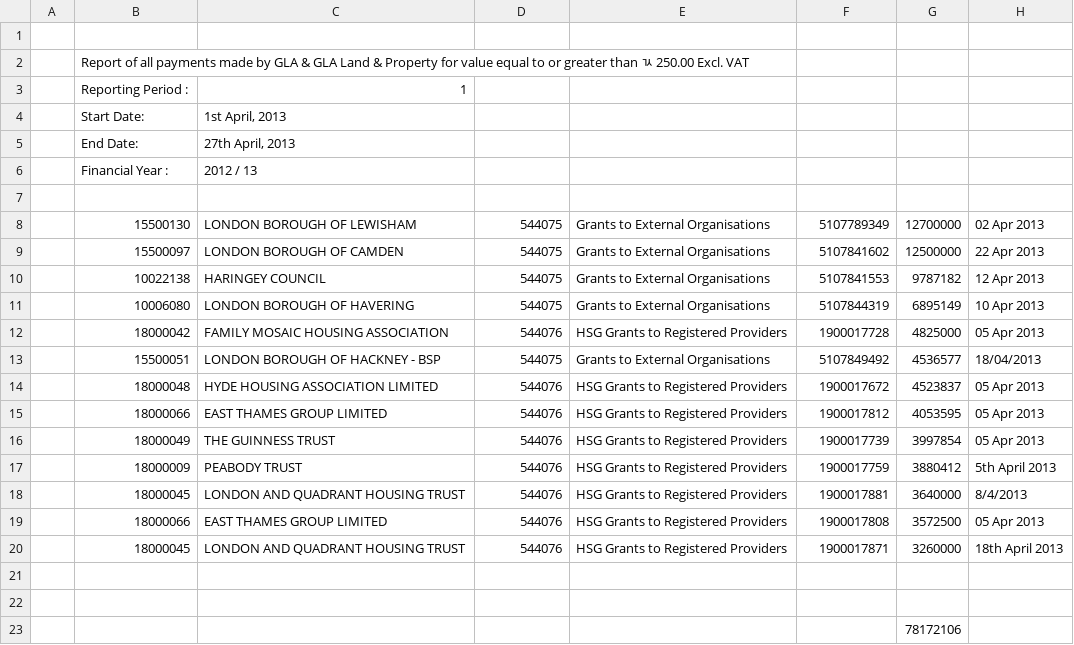
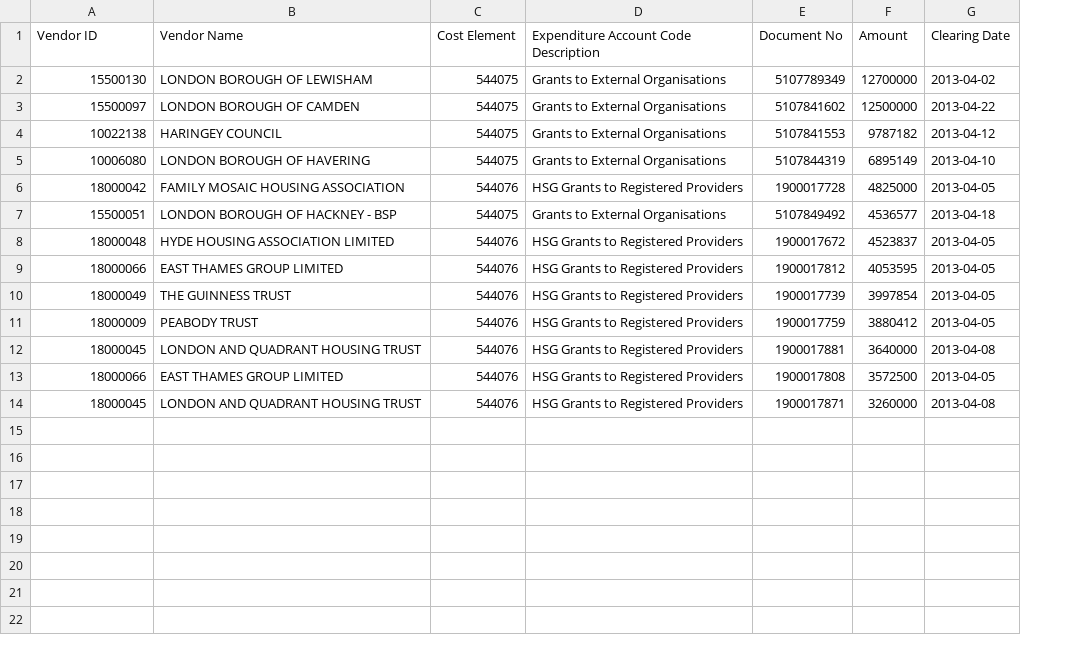
Before and after one commit to JohnnyFarrside/jf-odi-test1, a CSV file: data/report-of-all-payments-made-by-gla-gla-land-property.csv, drawn as a sheet; removed rows and columns are numbered as before the commit, all else as after; the diff names each change by its address in the sheet, - before the commit and + after, or states it on an @@ line.

Commit message:
Update 2016-10-31T16:26:07+00:00 [ci skip]

```diff
--- a/data/report-of-all-payments-made-by-gla-gla-land-property.csv
+++ b/data/report-of-all-payments-made-by-gla-gla-land-property.csv
-column A, empty
-column H, rows 8-20: 02 Apr 2013 | 22 Apr 2013 | 12 Apr 2013 | 10 Apr 2013 | 05 Apr 2013 | 18/04/2013 | 05 Apr 2013 | 05 Apr 2013 | 05 Apr 2013 | 5th April 2013 | 8/4/2013 | 05 Apr 2013 | 18th April 2013
+column G (Clearing Date), rows 2-14: 2013-04-02 | 2013-04-22 | 2013-04-12 | 2013-04-10 | 2013-04-05 | 2013-04-18 | 2013-04-05 | 2013-04-05 | 2013-04-05 | 2013-04-05 | 2013-04-08 | 2013-04-05 | 2013-04-08
-row 1: (empty)
+row 1: Vendor ID | Vendor Name | Cost Element | Expenditure Account Code Description | Document No | Amount | Clearing Date
-row 2:  | Report of all payments made by GLA & GLA Land & Property for value equal to or greater than ﾣ 250.00 Excl. VAT
-row 3:  | Reporting Period : | 1
-row 4:  | Start Date: | 1st April, 2013
-row 5:  | End Date: | 27th April, 2013
-row 6:  | Financial Year : | 2012 / 13
-row 7: (empty)
-row 21: (empty)
-row 22: (empty)
-row 23:  |  |  |  |  |  | 78172106
```
